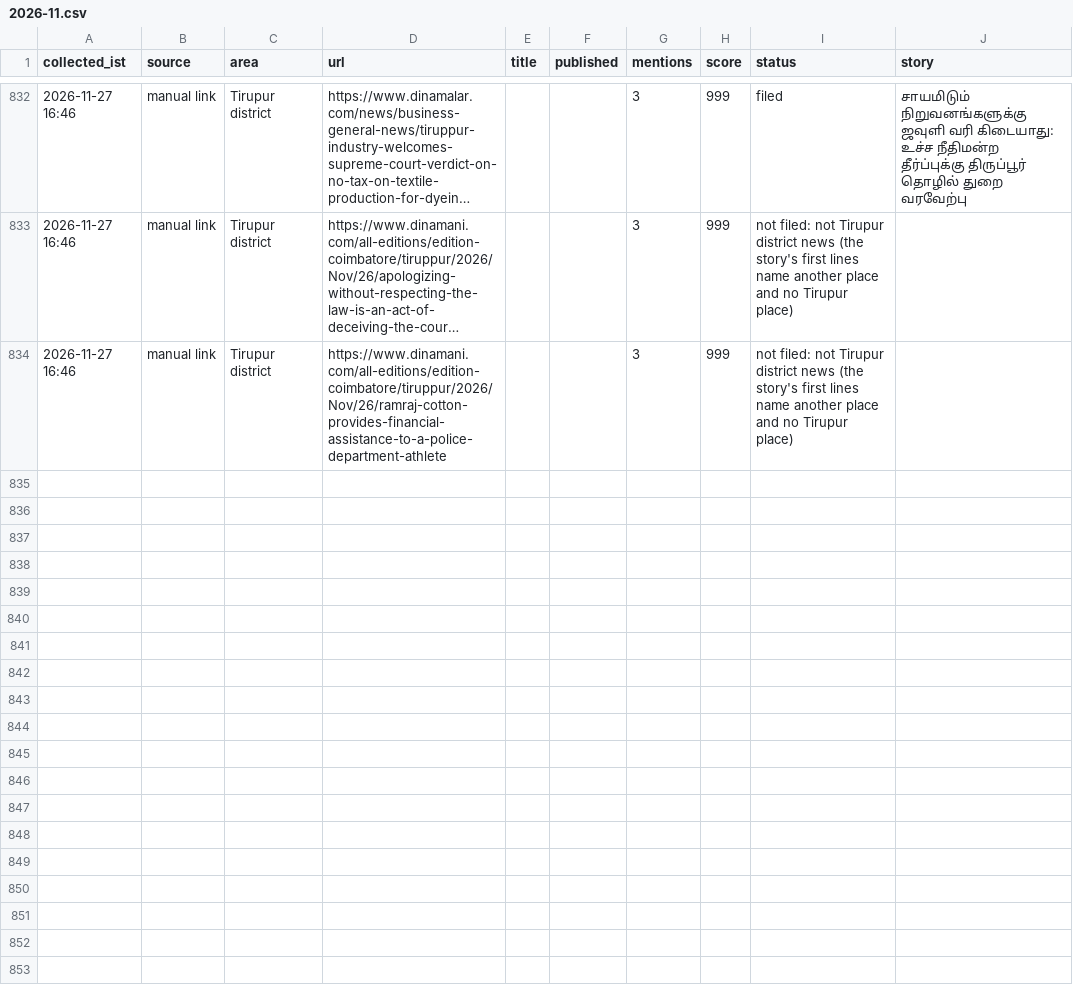
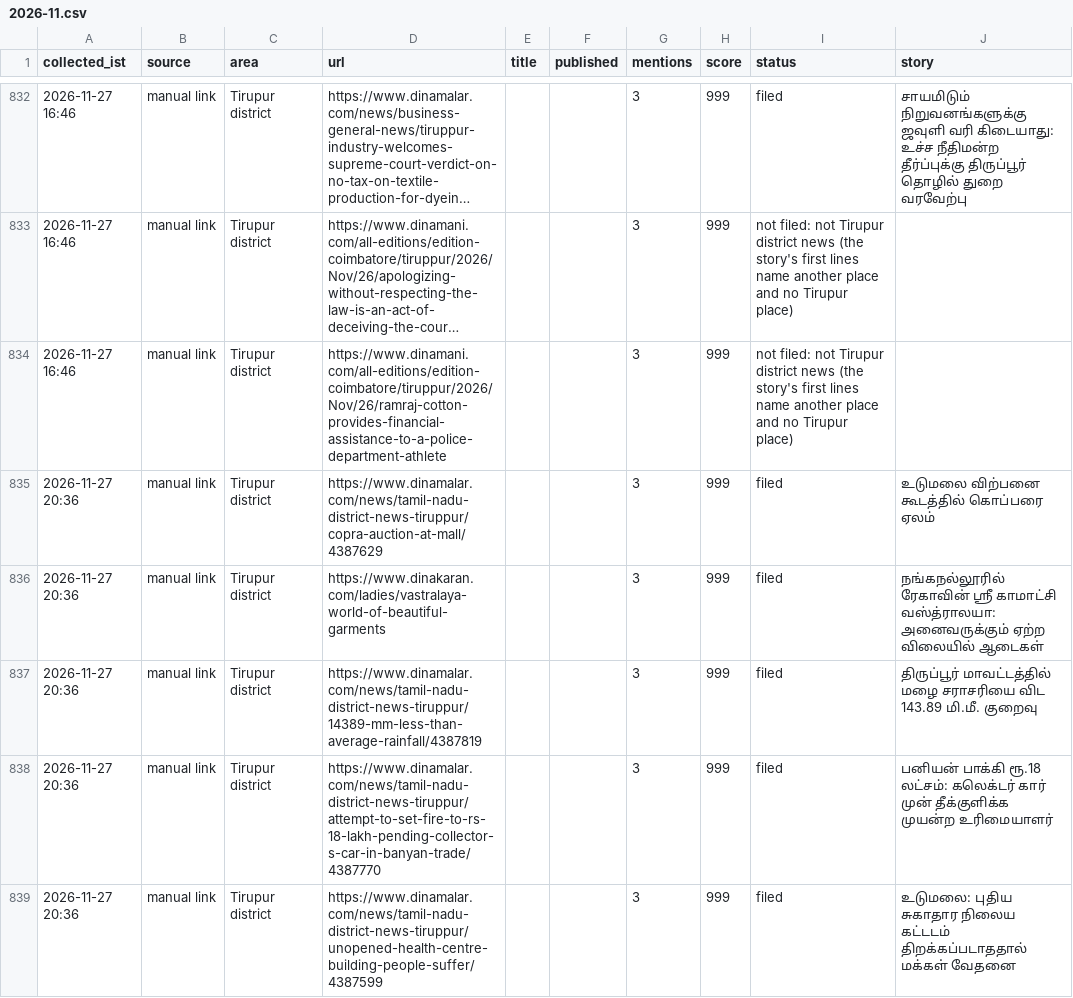
Before and after one commit to news360-tn/tirupur360-autopost, a CSV file: research_free/archive/2026-11.csv, drawn as a sheet; only a part is shown, gaps mark what is left out; long unchanged cells end in …; the diff names each change by its address in the sheet, - before the commit and + after, or states it on an @@ line.

```diff
--- a/research_free/archive/2026-11.csv
+++ b/research_free/archive/2026-11.csv
+row 835: 2026-11-27 20:36 | manual link | Tirupur district | https://www.dinamalar.com/news/tamil-nadu-district-news-tiruppur/copra-auction-at-mall/4387629 |  |  | 3 | 999 | filed | உடுமலை விற்பனை கூடத்தில் கொப்பரை ஏலம்
+row 836: 2026-11-27 20:36 | manual link | Tirupur district | https://www.dinakaran.com/ladies/vastralaya-world-of-beautiful-garments |  |  | 3 | 999 | filed | நங்கநல்லூரில் ரேகாவின் ஸ்ரீ காமாட்சி வஸ்த்ராலயா: அனைவருக்கும் ஏற்ற விலையில் ஆடைகள்
+row 837: 2026-11-27 20:36 | manual link | Tirupur district | https://www.dinamalar.com/news/tamil-nadu-district-news-tiruppur/14389-mm-less-than-average-rainfall/4387819 |  |  | 3 | 999 | filed | திருப்பூர் மாவட்டத்தில் மழை சராசரியை விட 143.89 மி.மீ. குறைவு
+row 838: 2026-11-27 20:36 | manual link | Tirupur district | https://www.dinamalar.com/news/tamil-nadu-district-news-tiruppur/attempt-to-set-fire-to-rs-18-lakh-pending-collector-s-car-in-banyan-trade/4387770 |  |  | 3 | 999 | filed | பனியன் பாக்கி ரூ.18 லட்சம்: கலெக்டர் கார் முன் தீக்குளிக்க முயன்ற உரிமையாளர்
+row 839: 2026-11-27 20:36 | manual link | Tirupur district | https://www.dinamalar.com/news/tamil-nadu-district-news-tiruppur/unopened-health-centre-building-people-suffer/4387599 |  |  | 3 | 999 | filed | உடுமலை: புதிய சுகாதார நிலைய கட்டடம் திறக்கப்படாததால் மக்கள் வேதனை
```
Also changed, not shown: 7 other files.
